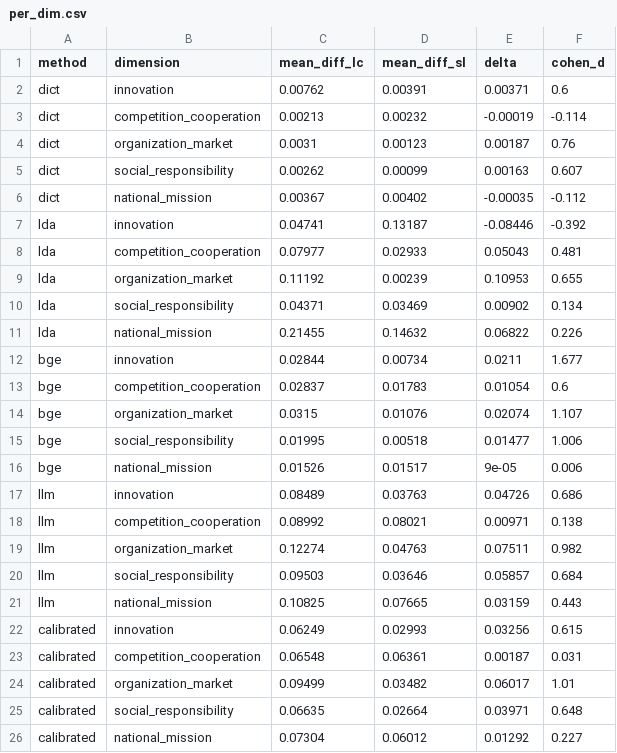
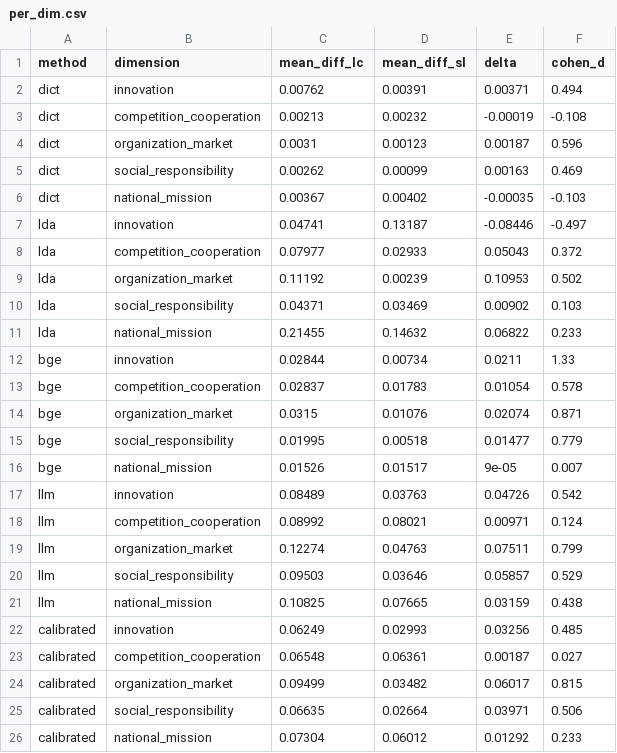
Before and after one commit to sunshangquan/soe-discourse-diagnostic, a CSV file: results/per_dim.csv, drawn as a sheet.

```diff
--- a/results/per_dim.csv
+++ b/results/per_dim.csv
@@ -1,26 +1,26 @@
 method,dimension,mean_diff_lc,mean_diff_sl,delta,cohen_d
-dict,innovation,0.00762,0.00391,0.00371,0.6
-dict,competition_cooperation,0.00213,0.00232,-0.00019,-0.114
-dict,organization_market,0.0031,0.00123,0.00187,0.76
-dict,social_responsibility,0.00262,0.00099,0.00163,0.607
-dict,national_mission,0.00367,0.00402,-0.00035,-0.112
-lda,innovation,0.04741,0.13187,-0.08446,-0.392
-lda,competition_cooperation,0.07977,0.02933,0.05043,0.481
-lda,organization_market,0.11192,0.00239,0.10953,0.655
-lda,social_responsibility,0.04371,0.03469,0.00902,0.134
-lda,national_mission,0.21455,0.14632,0.06822,0.226
-bge,innovation,0.02844,0.00734,0.0211,1.677
-bge,competition_cooperation,0.02837,0.01783,0.01054,0.6
-bge,organization_market,0.0315,0.01076,0.02074,1.107
-bge,social_responsibility,0.01995,0.00518,0.01477,1.006
-bge,national_mission,0.01526,0.01517,9e-05,0.006
-llm,innovation,0.08489,0.03763,0.04726,0.686
-llm,competition_cooperation,0.08992,0.08021,0.00971,0.138
-llm,organization_market,0.12274,0.04763,0.07511,0.982
-llm,social_responsibility,0.09503,0.03646,0.05857,0.684
-llm,national_mission,0.10825,0.07665,0.03159,0.443
-calibrated,innovation,0.06249,0.02993,0.03256,0.615
-calibrated,competition_cooperation,0.06548,0.06361,0.00187,0.031
-calibrated,organization_market,0.09499,0.03482,0.06017,1.01
-calibrated,social_responsibility,0.06635,0.02664,0.03971,0.648
-calibrated,national_mission,0.07304,0.06012,0.01292,0.227
+dict,innovation,0.00762,0.00391,0.00371,0.494
+dict,competition_cooperation,0.00213,0.00232,-0.00019,-0.108
+dict,organization_market,0.0031,0.00123,0.00187,0.596
+dict,social_responsibility,0.00262,0.00099,0.00163,0.469
+dict,national_mission,0.00367,0.00402,-0.00035,-0.103
+lda,innovation,0.04741,0.13187,-0.08446,-0.497
+lda,competition_cooperation,0.07977,0.02933,0.05043,0.372
+lda,organization_market,0.11192,0.00239,0.10953,0.502
+lda,social_responsibility,0.04371,0.03469,0.00902,0.103
+lda,national_mission,0.21455,0.14632,0.06822,0.233
+bge,innovation,0.02844,0.00734,0.0211,1.33
+bge,competition_cooperation,0.02837,0.01783,0.01054,0.578
+bge,organization_market,0.0315,0.01076,0.02074,0.871
+bge,social_responsibility,0.01995,0.00518,0.01477,0.779
+bge,national_mission,0.01526,0.01517,9e-05,0.007
+llm,innovation,0.08489,0.03763,0.04726,0.542
+llm,competition_cooperation,0.08992,0.08021,0.00971,0.124
+llm,organization_market,0.12274,0.04763,0.07511,0.799
+llm,social_responsibility,0.09503,0.03646,0.05857,0.529
+llm,national_mission,0.10825,0.07665,0.03159,0.438
+calibrated,innovation,0.06249,0.02993,0.03256,0.485
+calibrated,competition_cooperation,0.06548,0.06361,0.00187,0.027
+calibrated,organization_market,0.09499,0.03482,0.06017,0.815
+calibrated,social_responsibility,0.06635,0.02664,0.03971,0.506
+calibrated,national_mission,0.07304,0.06012,0.01292,0.233
```
Also changed, not shown: results/permutation_test.csv, results/rebuttal_controls.csv, 36 other files.
